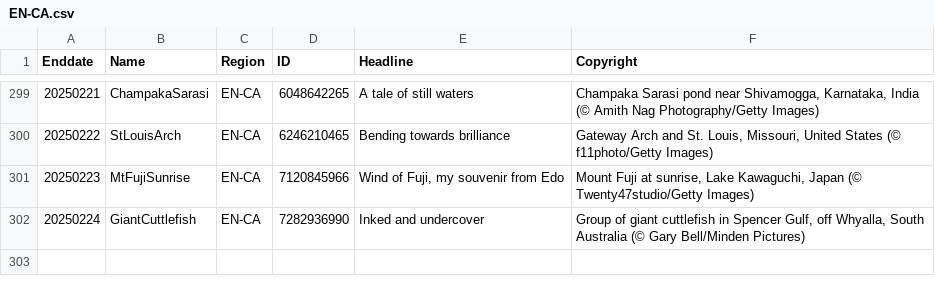
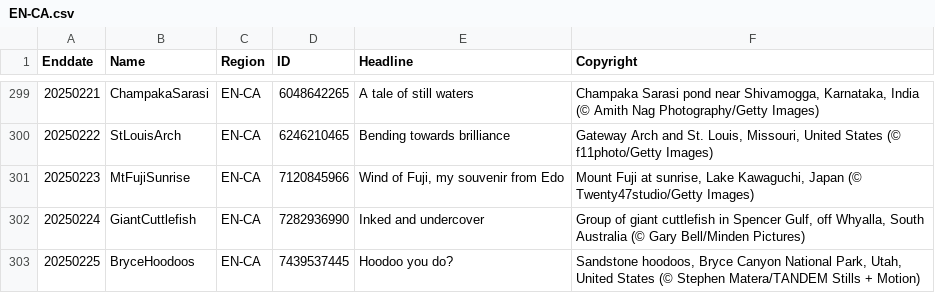
Before and after one commit to taumasyang/imageArchive, a CSV file: metadata/EN-CA.csv, drawn as a sheet; only a part is shown, gaps mark what is left out.

```diff
--- a/metadata/EN-CA.csv
+++ b/metadata/EN-CA.csv
@@ -302 +302,2 @@ Enddate,Name,Region,ID,Headline,Copyright
 20250224,GiantCuttlefish,EN-CA,7282936990,"Inked and undercover","Group of giant cuttlefish in Spencer Gulf, off Whyalla, South Australia (© Gary Bell/Minden Pictures)"
+20250225,BryceHoodoos,EN-CA,7439537445,"Hoodoo you do?","Sandstone hoodoos, Bryce Canyon National Park, Utah, United States (© Stephen Matera/TANDEM Stills + Motion)"
```
Also changed, not shown: metadata/DE-DE.csv, metadata/EN-GB.csv, 12 other files.
